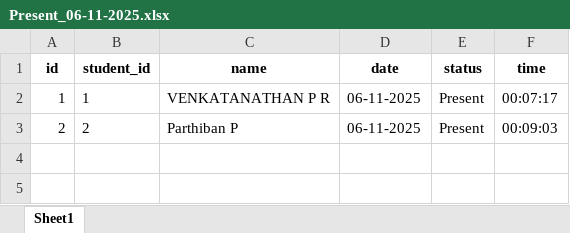
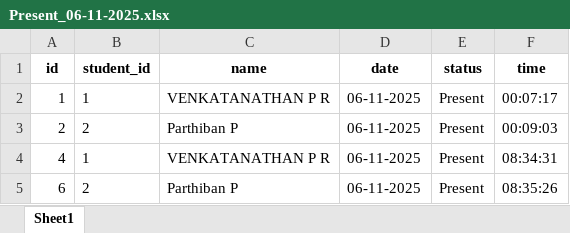
Before and after one commit to 23000285/AI-based-Classroom-Attendance-from-Face-Recognition, an Excel workbook: Attendance/Present_06-11-2025.xlsx, sheet Sheet1, drawn as a sheet; values as stored, in another font and other column widths than the file's, no borders; the diff names each change by its address in the sheet, - before the commit and + after, or states it on an @@ line.

```diff
--- a/Attendance/Present_06-11-2025.xlsx (sheet Sheet1)
+++ b/Attendance/Present_06-11-2025.xlsx (sheet Sheet1)
+row 4: 4 | 1 | VENKATANATHAN P R | 06-11-2025 | Present | 08:34:31
+row 5: 6 | 2 | Parthiban P | 06-11-2025 | Present | 08:35:26
```
Also changed, not shown: Attendance/Absent_06-11-2025.xlsx, 3 other files.
